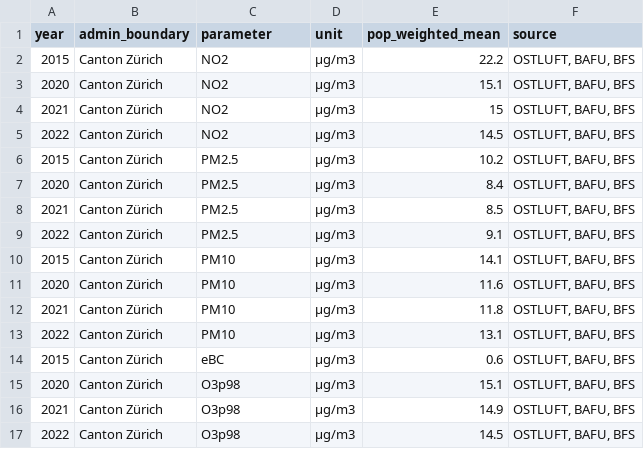
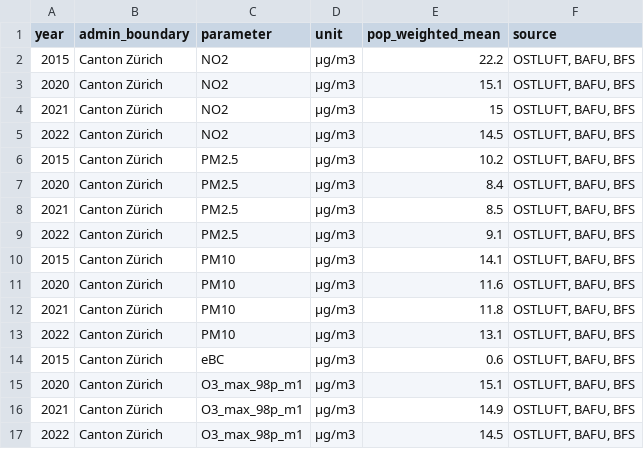
Before and after one commit to awelZH/airquality, a CSV file: inst/extdata/output_data_exposition_weighted_means_canton.csv, drawn as a sheet.

```diff
--- a/inst/extdata/output_data_exposition_weighted_means_canton.csv
+++ b/inst/extdata/output_data_exposition_weighted_means_canton.csv
@@ -14,4 +14,4 @@ year;admin_boundary;parameter;unit;pop_weighted_mean;source
 2015;Canton Zürich;eBC;μg/m3;0.6;OSTLUFT, BAFU, BFS
-2020;Canton Zürich;O3p98;μg/m3;15.1;OSTLUFT, BAFU, BFS
-2021;Canton Zürich;O3p98;μg/m3;14.9;OSTLUFT, BAFU, BFS
-2022;Canton Zürich;O3p98;μg/m3;14.5;OSTLUFT, BAFU, BFS
+2020;Canton Zürich;O3_max_98p_m1;μg/m3;15.1;OSTLUFT, BAFU, BFS
+2021;Canton Zürich;O3_max_98p_m1;μg/m3;14.9;OSTLUFT, BAFU, BFS
+2022;Canton Zürich;O3_max_98p_m1;μg/m3;14.5;OSTLUFT, BAFU, BFS
```
Also changed, not shown: inst/extdata/output_data_emissions.csv, inst/extdata/output_data_exposition_distribution_pollutants.csv, 19 other files.
